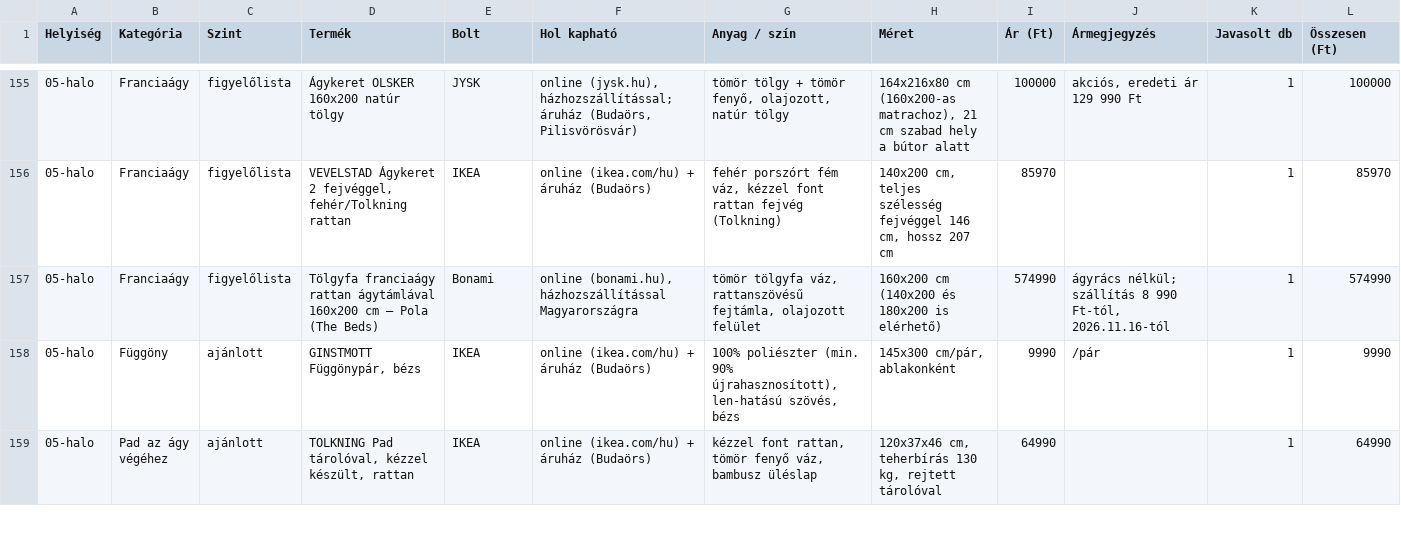
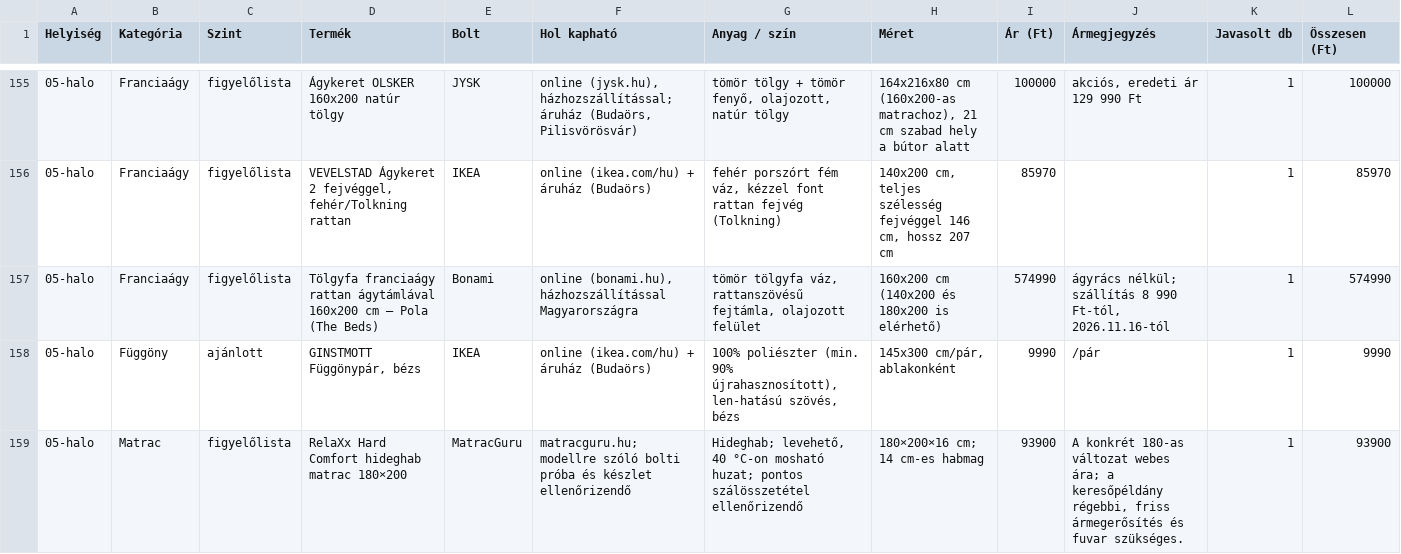
Before and after one commit to danielsef/interior_design, a CSV file: products/termekek.csv, drawn as a sheet; only a part is shown, gaps mark what is left out; the shorter side is filled out with more unchanged rows; rows hold the shown columns only; the diff covers the shown part only; the diff names each change by its address in the sheet, - before the commit and + after, or states it on an @@ line.

Commit message:
Hálószobai matracok és ágyrácsok követelményalapú összevetése

```diff
--- a/products/termekek.csv
+++ b/products/termekek.csv
+row 159: 05-halo | Matrac | figyelőlista | RelaXx Hard Comfort hideghab matrac 180×200 | MatracGuru | matracguru.hu; modellre szóló bolti próba és készlet ellenőrizendő | Hideghab; levehető, 40 °C-on mosható huzat; pontos szálösszetétel ellenőrizendő | 180×200×16 cm; 14 cm-es habmag | 93900 | A konkrét 180-as változat webes ára; a keresőpéldány régebbi, friss ármegerősítés és fuvar szükséges. | 1 | 93900
```
Also changed, not shown: 3 added rows elsewhere in this file, 11 other files.
